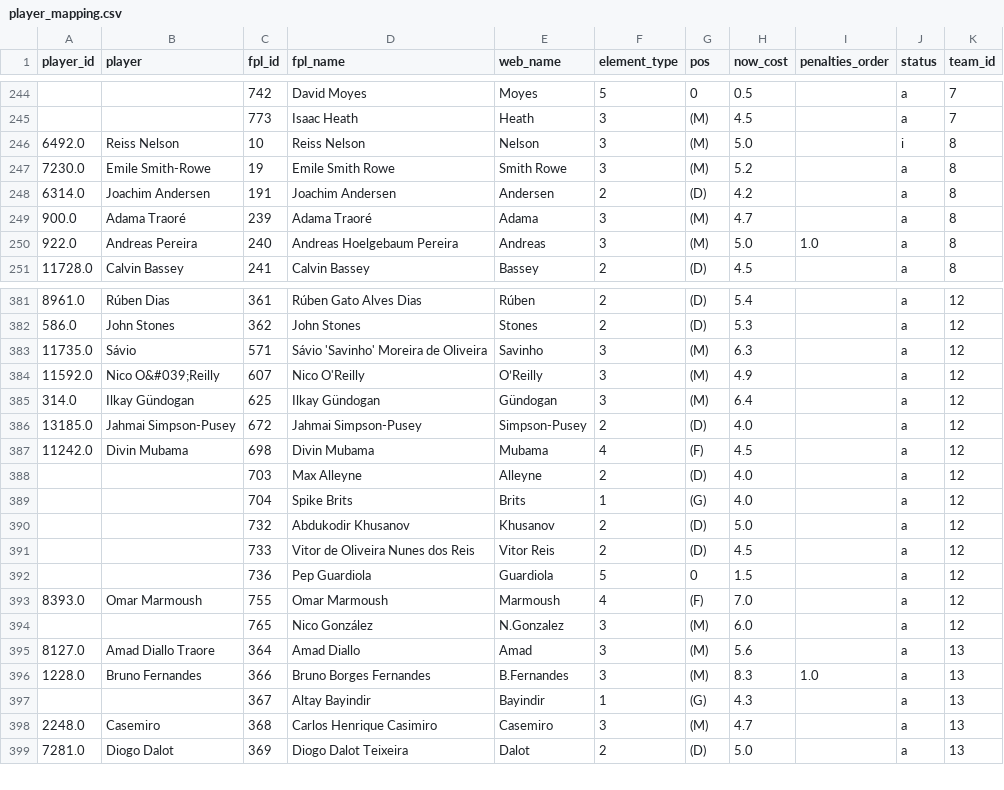
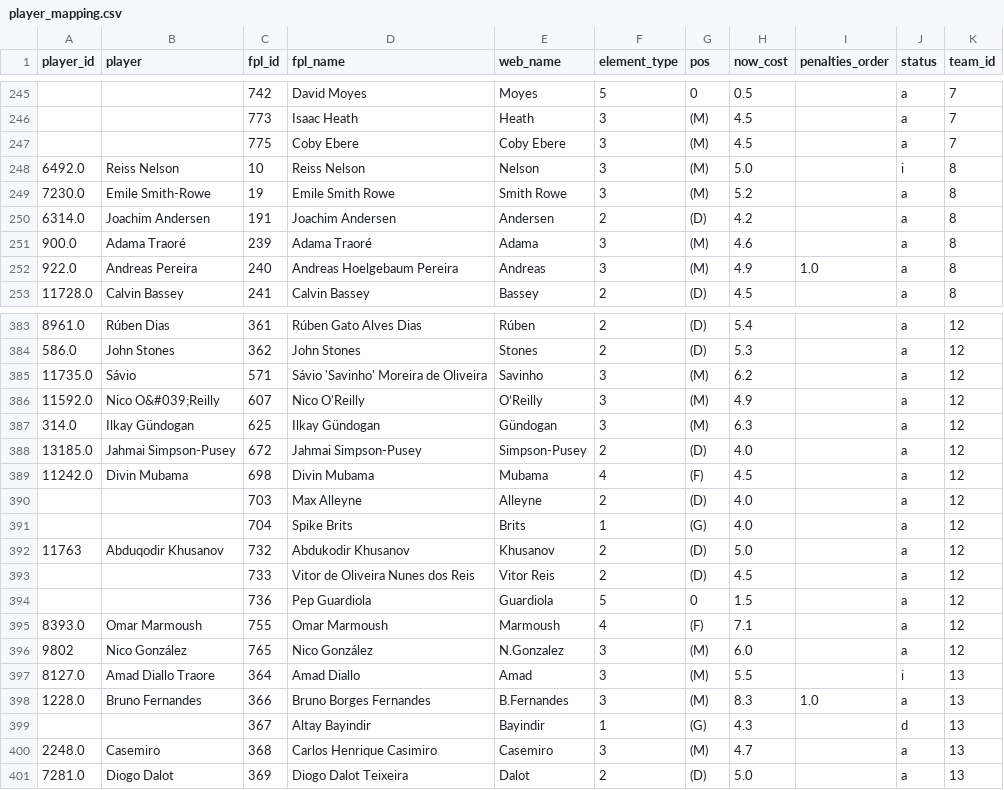
Before and after one commit to njgootee/FPLalytics, a CSV file: data/2024/player_mapping.csv, drawn as a sheet; only a part is shown, gaps mark what is left out; the diff covers the shown part only.

```diff
--- a/data/2024/player_mapping.csv
+++ b/data/2024/player_mapping.csv
@@ -245,2 +246,3 @@ player_id,player,fpl_id,fpl_name,web_name,element_type,pos,now_cost,penalties_or
 ,,773,Isaac Heath,Heath,3,(M),4.5,,a,7
+,,775,Coby Ebere,Coby Ebere,3,(M),4.5,,a,7
 6492.0,Reiss Nelson,10,Reiss Nelson,Nelson,3,(M),5.0,,i,8
@@ -248,4 +250,4 @@ player_id,player,fpl_id,fpl_name,web_name,element_type,pos,now_cost,penalties_or
 6314.0,Joachim Andersen,191,Joachim Andersen,Andersen,2,(D),4.2,,a,8
-900.0,Adama Traoré,239,Adama Traoré,Adama,3,(M),4.7,,a,8
-922.0,Andreas Pereira,240,Andreas Hoelgebaum Pereira,Andreas,3,(M),5.0,1.0,a,8
+900.0,Adama Traoré,239,Adama Traoré,Adama,3,(M),4.6,,a,8
+922.0,Andreas Pereira,240,Andreas Hoelgebaum Pereira,Andreas,3,(M),4.9,1.0,a,8
 11728.0,Calvin Bassey,241,Calvin Bassey,Bassey,2,(D),4.5,,a,8
@@ -382,5 +384,5 @@ player_id,player,fpl_id,fpl_name,web_name,element_type,pos,now_cost,penalties_or
 586.0,John Stones,362,John Stones,Stones,2,(D),5.3,,a,12
-11735.0,Sávio,571,Sávio 'Savinho' Moreira de Oliveira,Savinho,3,(M),6.3,,a,12
+11735.0,Sávio,571,Sávio 'Savinho' Moreira de Oliveira,Savinho,3,(M),6.2,,a,12
 11592.0,Nico O&#039;Reilly,607,Nico O'Reilly,O’Reilly,3,(M),4.9,,a,12
-314.0,Ilkay Gündogan,625,Ilkay Gündogan,Gündogan,3,(M),6.4,,a,12
+314.0,Ilkay Gündogan,625,Ilkay Gündogan,Gündogan,3,(M),6.3,,a,12
 13185.0,Jahmai Simpson-Pusey,672,Jahmai Simpson-Pusey,Simpson-Pusey,2,(D),4.0,,a,12
@@ -389,10 +391,10 @@ player_id,player,fpl_id,fpl_name,web_name,element_type,pos,now_cost,penalties_or
 ,,704,Spike Brits,Brits,1,(G),4.0,,a,12
-,,732,Abdukodir Khusanov,Khusanov,2,(D),5.0,,a,12
+11763,Abduqodir Khusanov,732,Abdukodir Khusanov,Khusanov,2,(D),5.0,,a,12
 ,,733,Vitor de Oliveira Nunes dos Reis,Vitor Reis,2,(D),4.5,,a,12
 ,,736,Pep Guardiola,Guardiola,5,0,1.5,,a,12
-8393.0,Omar Marmoush,755,Omar Marmoush,Marmoush,4,(F),7.0,,a,12
-,,765,Nico González,N.Gonzalez,3,(M),6.0,,a,12
-8127.0,Amad Diallo Traore,364,Amad Diallo,Amad,3,(M),5.6,,a,13
+8393.0,Omar Marmoush,755,Omar Marmoush,Marmoush,4,(F),7.1,,a,12
+9802,Nico González,765,Nico González,N.Gonzalez,3,(M),6.0,,a,12
+8127.0,Amad Diallo Traore,364,Amad Diallo,Amad,3,(M),5.5,,i,13
 1228.0,Bruno Fernandes,366,Bruno Borges Fernandes,B.Fernandes,3,(M),8.3,1.0,a,13
-,,367,Altay Bayindir,Bayindir,1,(G),4.3,,a,13
+,,367,Altay Bayindir,Bayindir,1,(G),4.3,,d,13
 2248.0,Casemiro,368,Carlos Henrique Casimiro,Casemiro,3,(M),4.7,,a,13
```
Also changed, not shown: 5 added rows and 123 edited cells elsewhere in this file, data/2024/fixture_data.csv, data/2024/odm_rating.csv, 4 other files.
